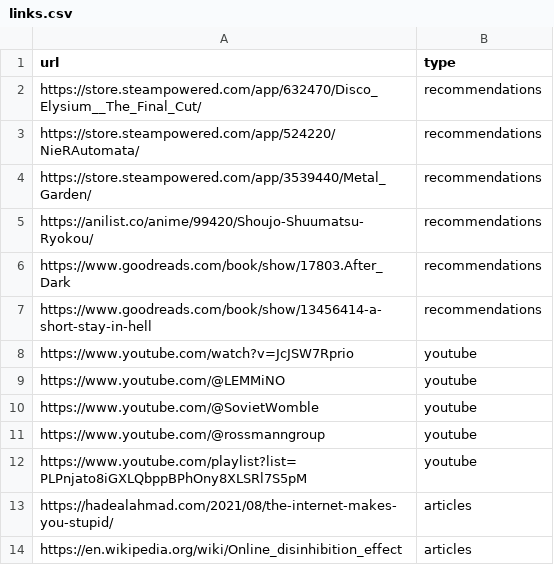
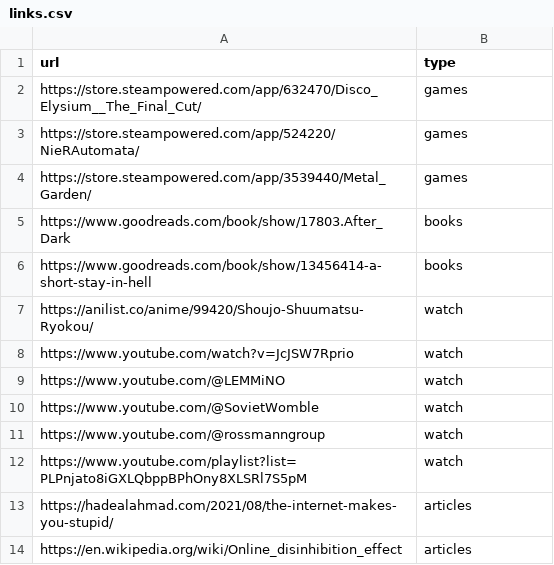
Before and after one commit to hadealahmad/jar-of-links, a CSV file: public/data/links.csv, drawn as a sheet.

Commit message:
feat: reorganize jars into watch, games, books, and articles

```diff
--- a/public/data/links.csv
+++ b/public/data/links.csv
@@ -1,13 +1,13 @@
 url,type
-https://store.steampowered.com/app/632470/Disco_Elysium__The_Final_Cut/,recommendations
-https://store.steampowered.com/app/524220/NieRAutomata/,recommendations
-https://store.steampowered.com/app/3539440/Metal_Garden/,recommendations
-https://anilist.co/anime/99420/Shoujo-Shuumatsu-Ryokou/,recommendations
-https://www.goodreads.com/book/show/17803.After_Dark,recommendations
-https://www.goodreads.com/book/show/13456414-a-short-stay-in-hell,recommendations
-https://www.youtube.com/watch?v=JcJSW7Rprio,youtube
-https://www.youtube.com/@LEMMiNO,youtube
-https://www.youtube.com/@SovietWomble,youtube
-https://www.youtube.com/@rossmanngroup,youtube
-https://www.youtube.com/playlist?list=PLPnjato8iGXLQbppBPhOny8XLSRl7S5pM,youtube
+https://store.steampowered.com/app/632470/Disco_Elysium__The_Final_Cut/,games
+https://store.steampowered.com/app/524220/NieRAutomata/,games
+https://store.steampowered.com/app/3539440/Metal_Garden/,games
+https://www.goodreads.com/book/show/17803.After_Dark,books
+https://www.goodreads.com/book/show/13456414-a-short-stay-in-hell,books
+https://anilist.co/anime/99420/Shoujo-Shuumatsu-Ryokou/,watch
+https://www.youtube.com/watch?v=JcJSW7Rprio,watch
+https://www.youtube.com/@LEMMiNO,watch
+https://www.youtube.com/@SovietWomble,watch
+https://www.youtube.com/@rossmanngroup,watch
+https://www.youtube.com/playlist?list=PLPnjato8iGXLQbppBPhOny8XLSRl7S5pM,watch
 https://hadealahmad.com/2021/08/the-internet-makes-you-stupid/,articles
```
Also changed, not shown: 8 other files.
